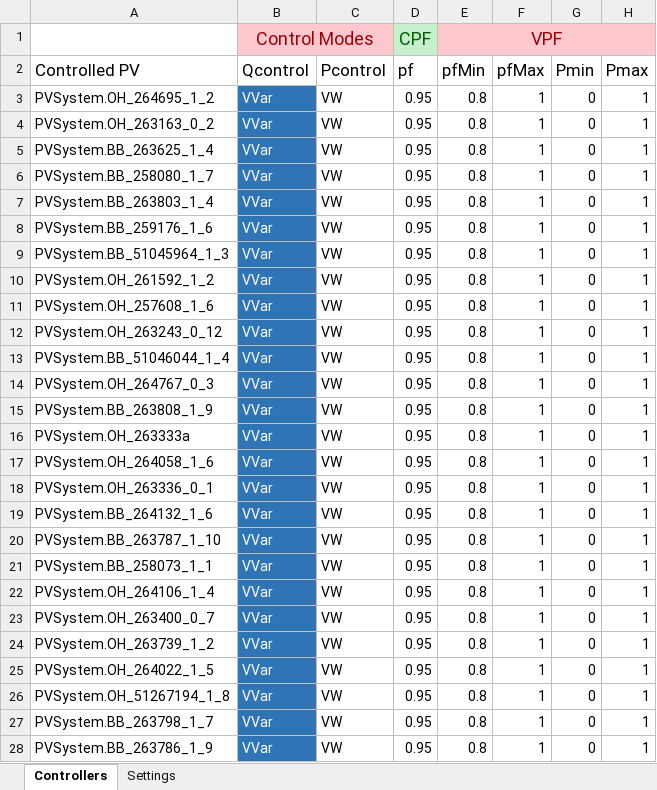
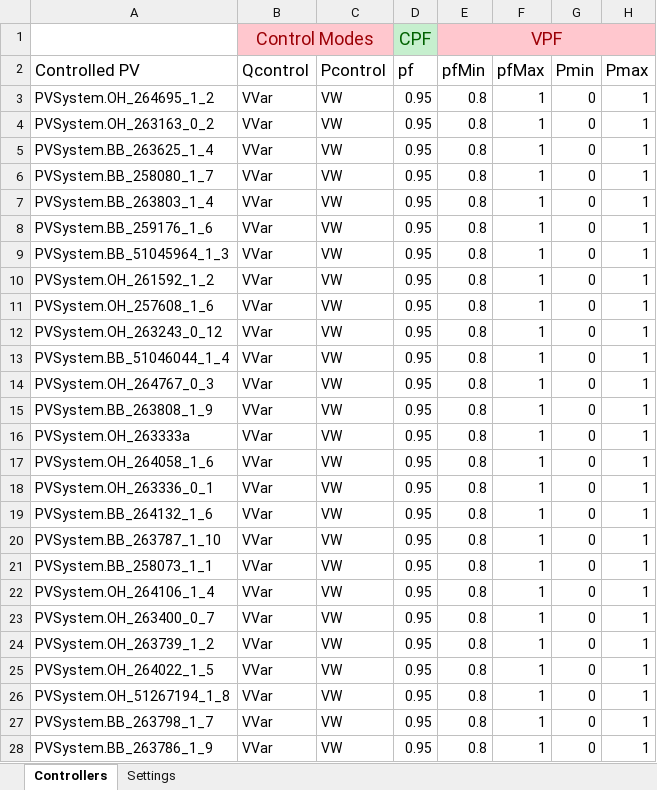
Before and after one commit to NREL/PyDSS, an Excel workbook: ProjectFiles/Mikilua/PyDSS Settings/HP-VV-VW-B2/pyControllerList/PV Controller.xlsx, sheet Controllers, drawn as a sheet; only a part is shown; values as stored, in another font and other column widths than the file's, no borders; conditional formats and table styles not drawn; the diff covers the shown part only; the diff names each change by its address in the sheet, - before the commit and + after, or states it on an @@ line.

Commit message:
Updates to controllers, Mikilua
 - Experimented with VW control - not converging
 - minor changes (with improvements) in VV and storage controls
 - updates to DSS files with smaller PV, accurate voltage bases, etc.
 - updates to controller settings for Mikilua scenarios; also ESS controller settings

```diff
--- a/ProjectFiles/Mikilua/PyDSS Settings/HP-VV-VW-B2/pyControllerList/PV Controller.xlsx (sheet Controllers)
+++ b/ProjectFiles/Mikilua/PyDSS Settings/HP-VV-VW-B2/pyControllerList/PV Controller.xlsx (sheet Controllers)
@@ B3:B28 fill: #2F75B5 → none, text colour: #FFFFFF → black @@
```
Also changed, not shown: cell formats elsewhere in this sheet, ProjectFiles/Mikilua/PyDSS Settings/HP-VV-B2/pyControllerList/PV Controller.xlsx, ProjectFiles/Mikilua/PyDSS Settings/HP-VV-VW-B2-CSS30-VV/pyControllerList/PV Controller.xlsx, 37 other files.
